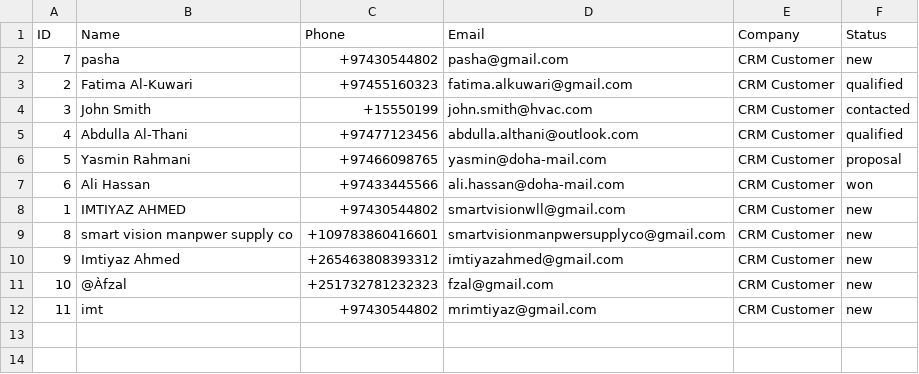
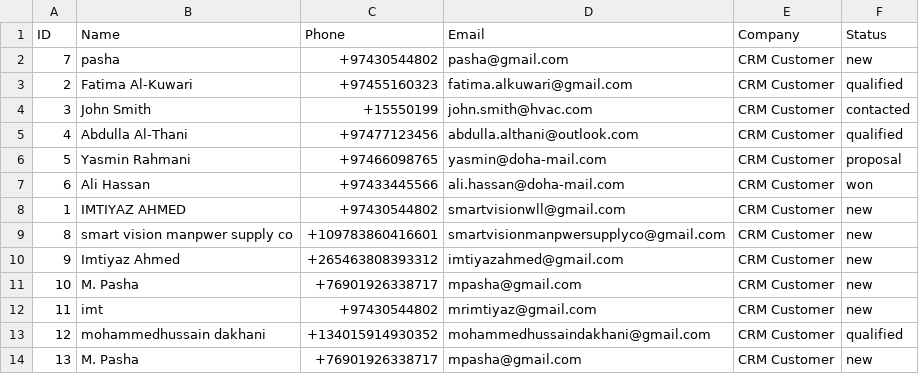
Before and after one commit to smartvision7862/crm, a CSV file: crm.csv, drawn as a sheet.

```diff
--- a/crm.csv
+++ b/crm.csv
@@ -10,3 +10,5 @@
 9,Imtiyaz Ahmed,+265463808393312,imtiyazahmed@gmail.com,CRM Customer,new
-10,@Àfzal,+251732781232323,fzal@gmail.com,CRM Customer,new
+10,M. Pasha,+76901926338717,mpasha@gmail.com,CRM Customer,new
 11,imt,+97430544802,mrimtiyaz@gmail.com,CRM Customer,new
+12,mohammedhussain dakhani,+134015914930352,mohammedhussaindakhani@gmail.com,CRM Customer,qualified
+13,M. Pasha,+76901926338717,mpasha@gmail.com,CRM Customer,new
```
Also changed, not shown: 6 other files.
